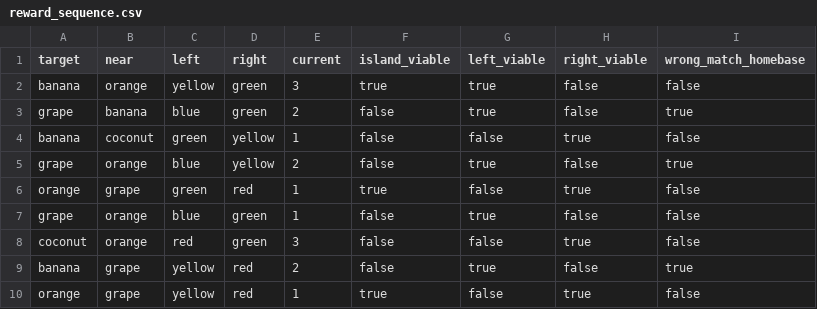
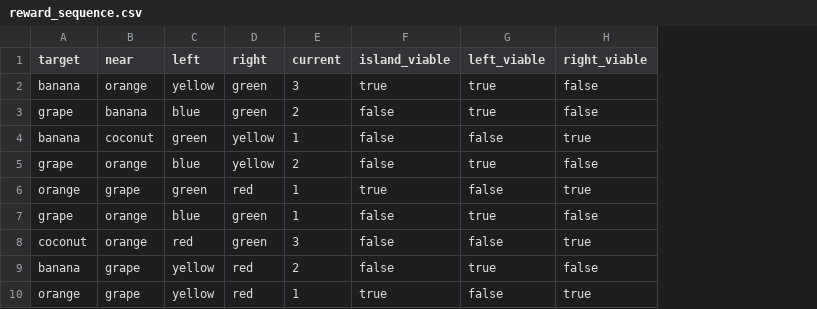
Before and after one commit to huyslab/relmed_analysis_behaviour, a CSV file: reward_sequence.csv, drawn as a sheet; only a part is shown; the diff names each change by its address in the sheet, - before the commit and + after, or states it on an @@ line.

Commit message:
refactor: remove unused column 'wrong_match_homebase' from reward_sequence.csv and update related code

```diff
--- a/reward_sequence.csv
+++ b/reward_sequence.csv
-column I (wrong_match_homebase), rows 2-10: false | true | false | true | false | false | false | true | false
```
Also changed, not shown: 2 other files.
